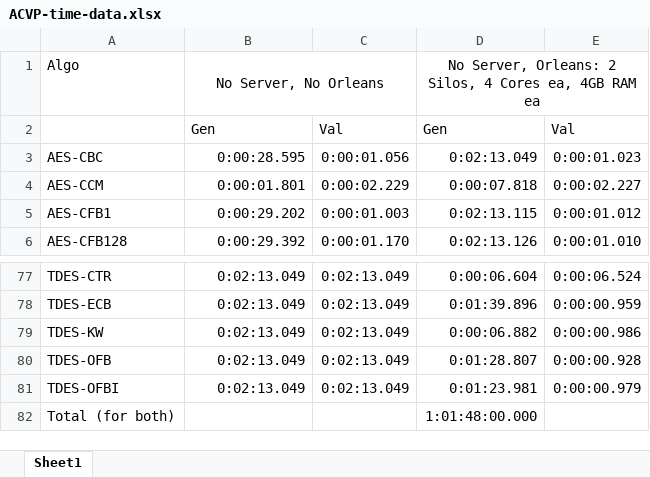
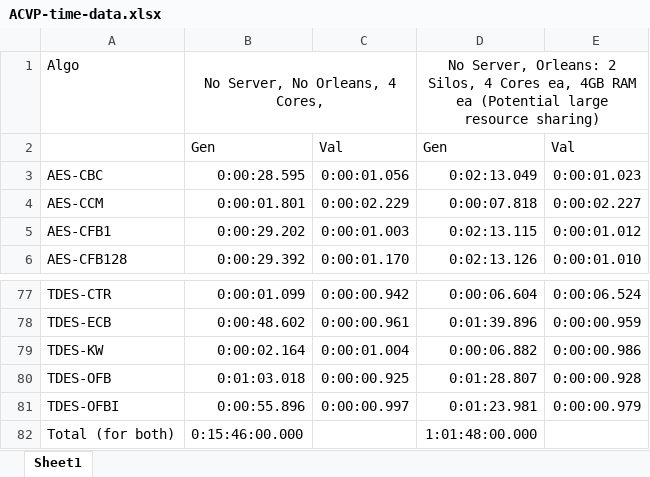
Before and after one commit to usnistgov/ACVP-Server, an Excel workbook: ACVP-time-data.xlsx, sheet Sheet1, drawn as a sheet; only a part is shown, gaps mark what is left out; values as stored, in another font and other column widths than the file's, no borders; the diff covers the shown part only; the diff names each change by its address in the sheet, - before the commit and + after, or states it on an @@ line.

Commit message:
Adds remaining non-Orleans test data

```diff
--- a/ACVP-time-data.xlsx (sheet Sheet1)
+++ b/ACVP-time-data.xlsx (sheet Sheet1)
-B1: No Server, No Orleans
+B1: No Server, No Orleans, 4 Cores,
-D1: …RAM ea
+D1: …RAM ea (Potential large resource sharing)
-B77: 0:02:13.049
+B77: 0:00:01.099
-C77: 0:02:13.049
+C77: 0:00:00.942
-B78: 0:02:13.049
+B78: 0:00:48.602
-C78: 0:02:13.049
+C78: 0:00:00.961
-B79: 0:02:13.049
+B79: 0:00:02.164
-C79: 0:02:13.049
+C79: 0:00:01.004
-B80: 0:02:13.049
+B80: 0:01:03.018
-C80: 0:02:13.049
+C80: 0:00:00.925
-B81: 0:02:13.049
+B81: 0:00:55.896
-C81: 0:02:13.049
+C81: 0:00:00.997
-B82: (empty)
+B82: 0:15:46:00.000
```
Also changed, not shown: 64 edited cells elsewhere in this sheet.
